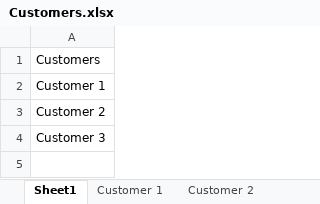
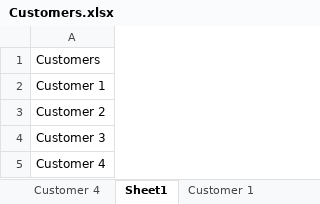
Before and after one commit to 210927-Reston-UiPath/Chiu_Agenor_C_S-P0, an Excel workbook: Customers.xlsx, sheet Sheet1, drawn as a sheet; values as stored, in another font and other column widths than the file's, no borders; the diff names each change by its address in the sheet, - before the commit and + after, or states it on an @@ line.

```diff
--- a/Customers.xlsx (sheet Sheet1)
+++ b/Customers.xlsx (sheet Sheet1)
+sheet tab: Customer 4
+row 5: Customer 4
```
Also changed, not shown: sheet Customer 1, sheet Customer 2, sheet Customer 3, Vendors.xlsx, 6 other files.
